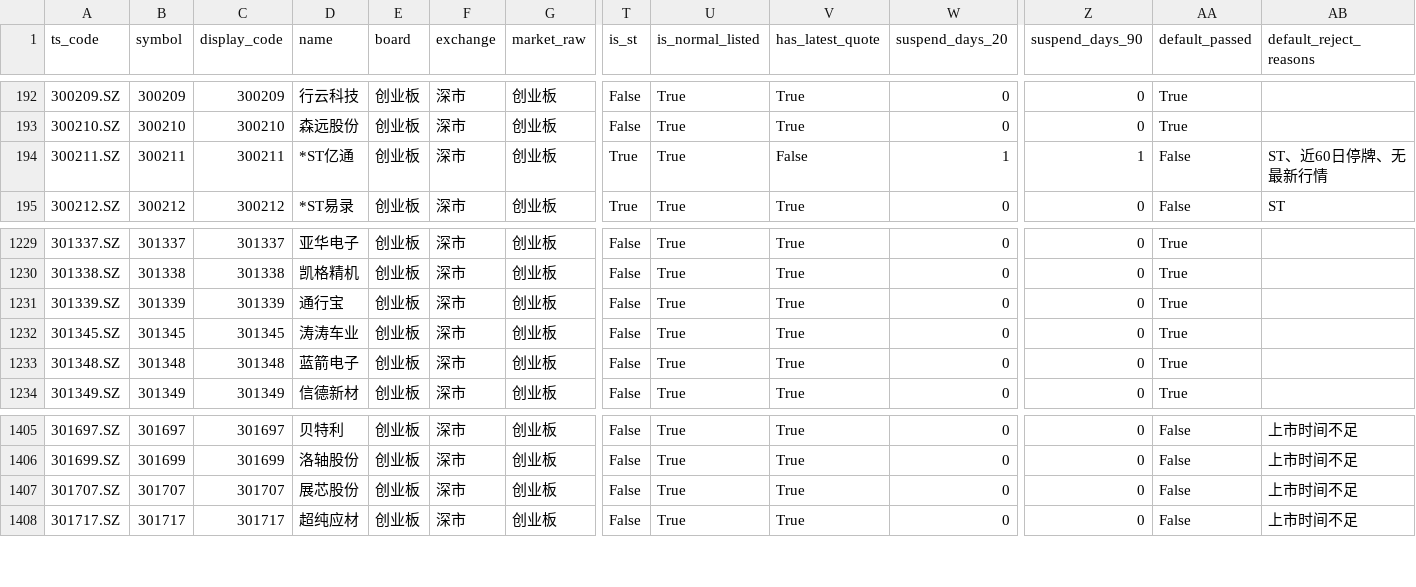
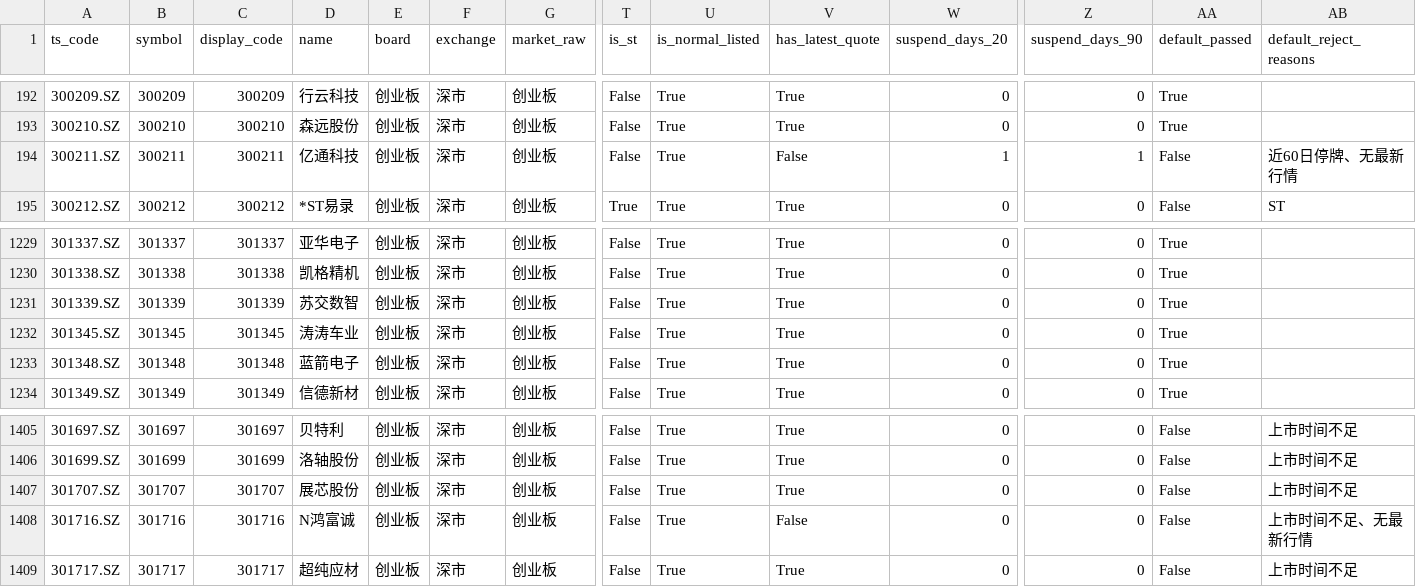
Before and after one commit to csaizbc/Select-Stock, a CSV file: output/pools/gem_all.csv, drawn as a sheet; only a part is shown, gaps mark what is left out; rows hold the shown columns only; the diff names each change by its address in the sheet, - before the commit and + after, or states it on an @@ line.

```diff
--- a/output/pools/gem_all.csv
+++ b/output/pools/gem_all.csv
-D194 (name): *ST亿通
+D194 (name): 亿通科技
-T194 (is_st): True
+T194 (is_st): False
-AB194 (default_reject_reasons): ST、近60日停牌、无最新行情
+AB194 (default_reject_reasons): 近60日停牌、无最新行情
-D1231 (name): 通行宝
+D1231 (name): 苏交数智
+row 1408: 301716.SZ | 301716 | 301716 | N鸿富诚 | 创业板 | 深市 | 创业板 | False | True | False | 0 | 0 | False | 上市时间不足、无最新行情
```
Also changed, not shown: output/default_excluded.csv, output/pools/all_excluded.csv, 20 other files.
